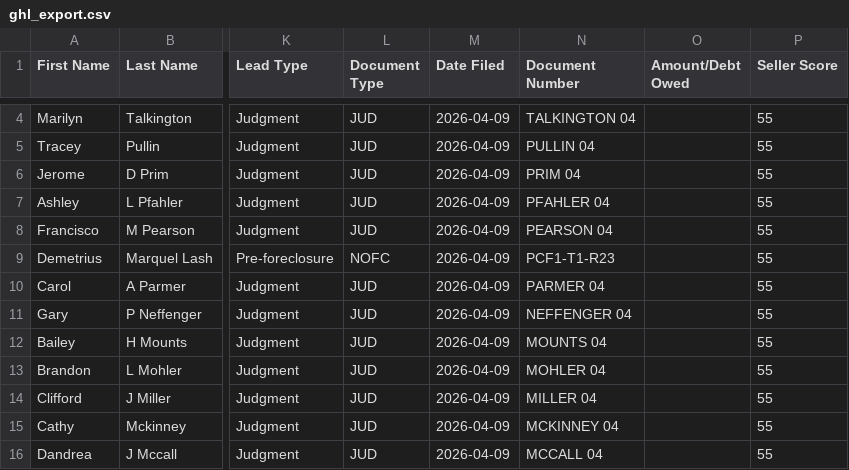
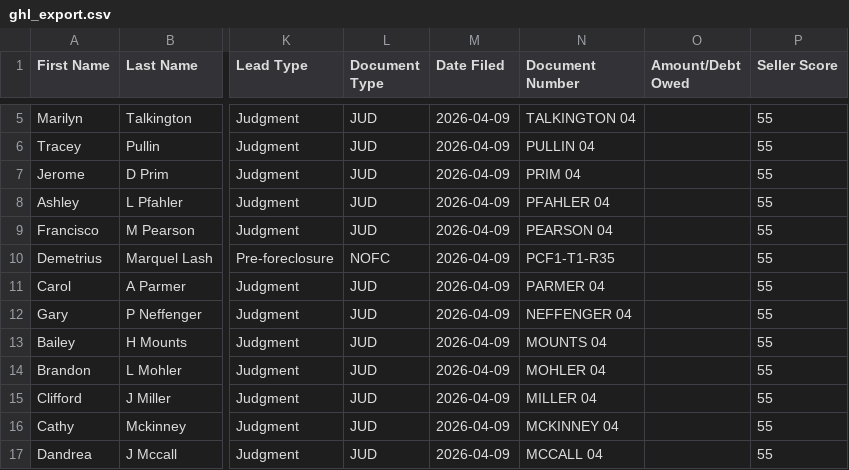
Before and after one commit to 208-ndo/akron-summit-scraper, a CSV file: data/ghl_export.csv, drawn as a sheet; only a part is shown, gaps mark what is left out; addresses are those after the commit; the diff covers the shown part only; the diff names each change by its address in the sheet, - before the commit and + after, or states it on an @@ line.

```diff
--- a/data/ghl_export.csv
+++ b/data/ghl_export.csv
-N10 (Document Number): PCF1-T1-R23
+N10 (Document Number): PCF1-T1-R35
```
Also changed, not shown: 12 added rows and 2 edited cells elsewhere in this file, data/records.enriched.csv, 17 other files.
